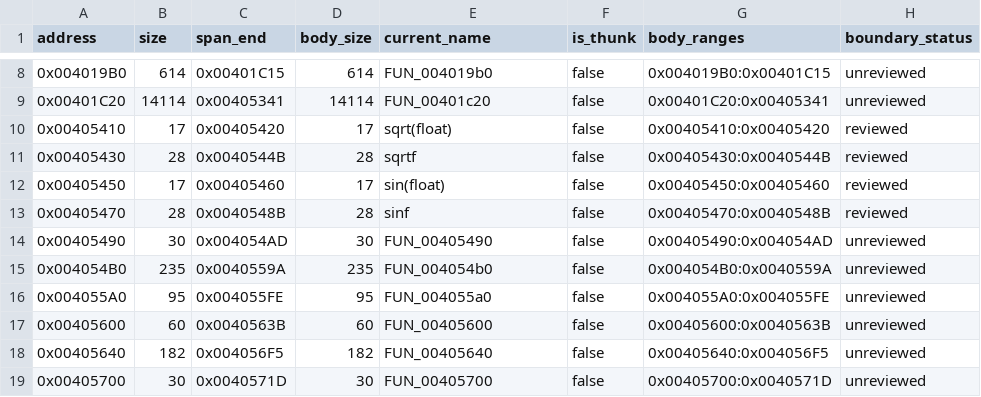
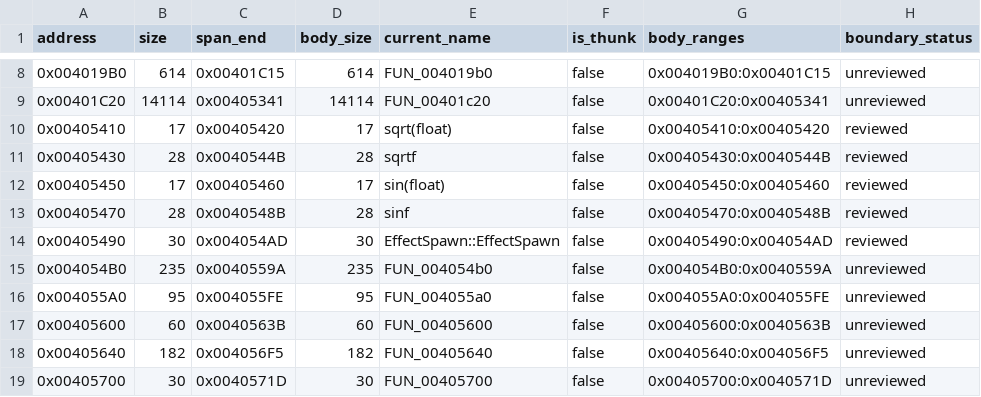
Before and after one commit to N0zoM1z0/Eternal-Fighter-Zero, a CSV file: config/functions.csv, drawn as a sheet; only a part is shown, gaps mark what is left out.

Commit message:
gpt-web: certify exact effect spawn constructor

```diff
--- a/config/functions.csv
+++ b/config/functions.csv
@@ -13,3 +13,3 @@ address,size,span_end,body_size,current_name,is_thunk,body_ranges,boundary_statu
 0x00405470,28,0x0040548B,28,sinf,false,0x00405470:0x0040548B,reviewed
-0x00405490,30,0x004054AD,30,FUN_00405490,false,0x00405490:0x004054AD,unreviewed
+0x00405490,30,0x004054AD,30,EffectSpawn::EffectSpawn,false,0x00405490:0x004054AD,reviewed
 0x004054B0,235,0x0040559A,235,FUN_004054b0,false,0x004054B0:0x0040559A,unreviewed
```
Also changed, not shown: 1 other file.
